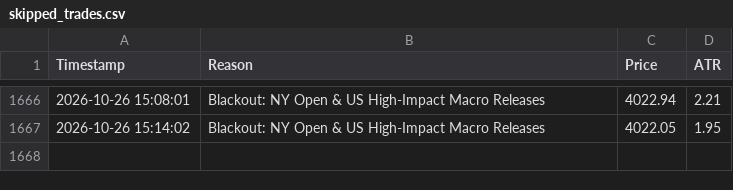
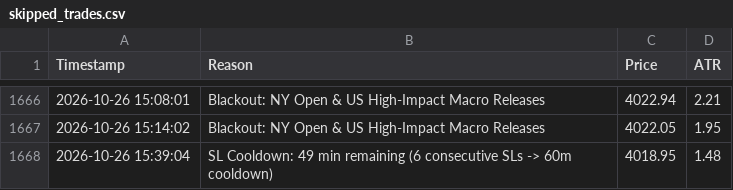
Before and after one commit to shashidaren/gold-trading-bot, a CSV file: skipped_trades.csv, drawn as a sheet; only a part is shown, gaps mark what is left out.

```diff
--- a/skipped_trades.csv
+++ b/skipped_trades.csv
@@ -1667 +1667,2 @@ Timestamp,Reason,Price,ATR
 2026-10-26 15:14:02,Blackout: NY Open & US High-Impact Macro Releases,4022.05,1.95
+2026-10-26 15:39:04,SL Cooldown: 49 min remaining (6 consecutive SLs -> 60m cooldown),4018.95,1.48
```
Also changed, not shown: xm_data/quotes-2026-10-26.csv, 2 other files.
